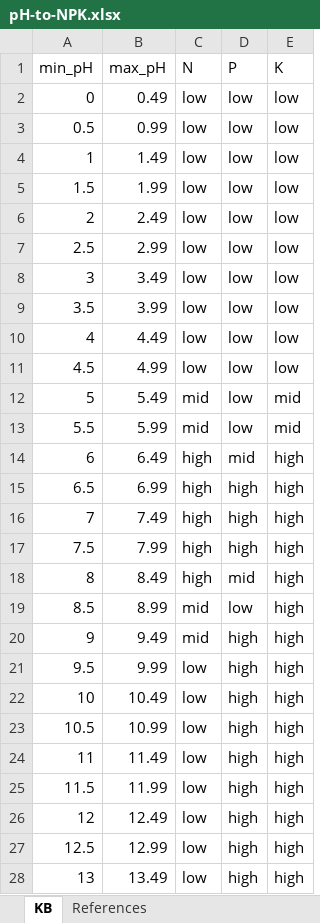
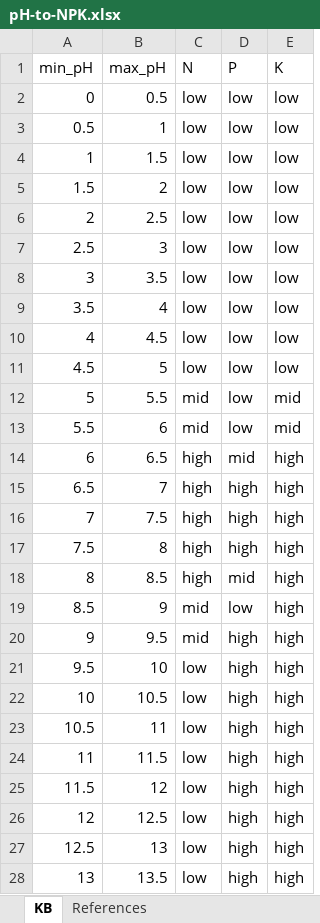
Before and after one commit to breakeryu/plant-soil-buddy, an Excel workbook: backend/api/kb/pH-to-NPK.xlsx, sheet KB, drawn as a sheet; only a part is shown; values as stored, in another font and other column widths than the file's, no borders; the diff covers the shown part only; the diff names each change by its address in the sheet, - before the commit and + after, or states it on an @@ line.

```diff
--- a/backend/api/kb/pH-to-NPK.xlsx (sheet KB)
+++ b/backend/api/kb/pH-to-NPK.xlsx (sheet KB)
-B2 (max_pH): 0.49
+B2 (max_pH): 0.5
-B3 (max_pH): 0.99
+B3 (max_pH): 1
-B4 (max_pH): 1.49
+B4 (max_pH): 1.5
-B5 (max_pH): 1.99
+B5 (max_pH): 2
-B6 (max_pH): 2.49
+B6 (max_pH): 2.5
-B7 (max_pH): 2.99
+B7 (max_pH): 3
-B8 (max_pH): 3.49
+B8 (max_pH): 3.5
-B9 (max_pH): 3.99
+B9 (max_pH): 4
-B10 (max_pH): 4.49
+B10 (max_pH): 4.5
-B11 (max_pH): 4.99
+B11 (max_pH): 5
-B12 (max_pH): 5.49
+B12 (max_pH): 5.5
-B13 (max_pH): 5.99
+B13 (max_pH): 6
-B14 (max_pH): 6.49
+B14 (max_pH): 6.5
-B15 (max_pH): 6.99
+B15 (max_pH): 7
-B16 (max_pH): 7.49
+B16 (max_pH): 7.5
-B17 (max_pH): 7.99
+B17 (max_pH): 8
-B18 (max_pH): 8.49
+B18 (max_pH): 8.5
-B19 (max_pH): 8.99
+B19 (max_pH): 9
-B20 (max_pH): 9.49
+B20 (max_pH): 9.5
-B21 (max_pH): 9.99
+B21 (max_pH): 10
-B22 (max_pH): 10.49
+B22 (max_pH): 10.5
-B23 (max_pH): 10.99
+B23 (max_pH): 11
-B24 (max_pH): 11.49
+B24 (max_pH): 11.5
-B25 (max_pH): 11.99
+B25 (max_pH): 12
-B26 (max_pH): 12.49
+B26 (max_pH): 12.5
-B27 (max_pH): 12.99
+B27 (max_pH): 13
-B28 (max_pH): 13.49
+B28 (max_pH): 13.5
```
Also changed, not shown: 1 removed row and 1 edited cell elsewhere in this sheet, 2 other files.
